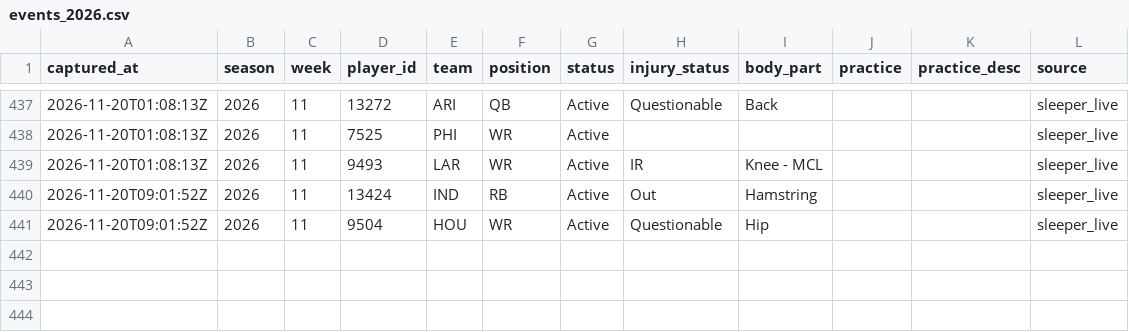
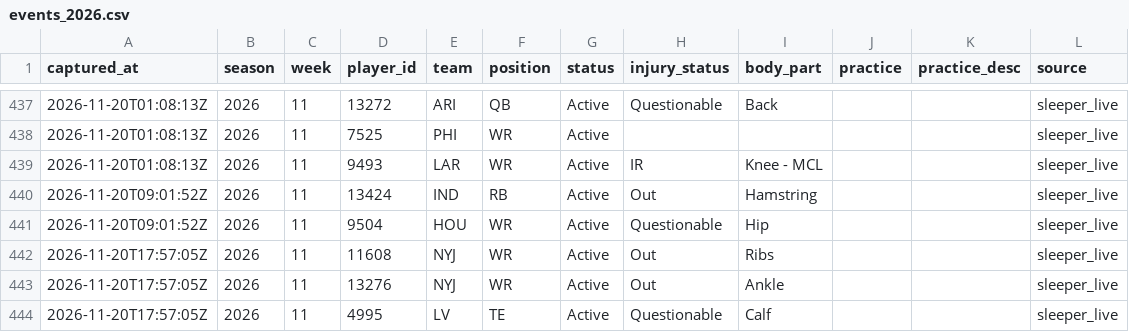
Before and after one commit to h-keenan/FANTASYGMLAB, a CSV file: data/injury_history/events_2026.csv, drawn as a sheet; only a part is shown, gaps mark what is left out.

Commit message:
chore(data): scheduled injury-status sync
Automated by the fantasygm-lab-injury-status-sync cron. Patches only the status/injury_status columns of existing data/players.db rows from Sleeper's live player feed -- not a full players.db rebuild.
Files: data/players.db, data/sleeper_players.json, data/injury_history/events_2026.csv

```diff
--- a/data/injury_history/events_2026.csv
+++ b/data/injury_history/events_2026.csv
@@ -441 +441,4 @@ captured_at,season,week,player_id,team,position,status,injury_status,body_part,p
 2026-11-20T09:01:52Z,2026,11,9504,HOU,WR,Active,Questionable,Hip,,,sleeper_live
+2026-11-20T17:57:05Z,2026,11,11608,NYJ,WR,Active,Out,Ribs,,,sleeper_live
+2026-11-20T17:57:05Z,2026,11,13276,NYJ,WR,Active,Out,Ankle,,,sleeper_live
+2026-11-20T17:57:05Z,2026,11,4995,LV,TE,Active,Questionable,Calf,,,sleeper_live
```
Also changed, not shown: 2 other files.
